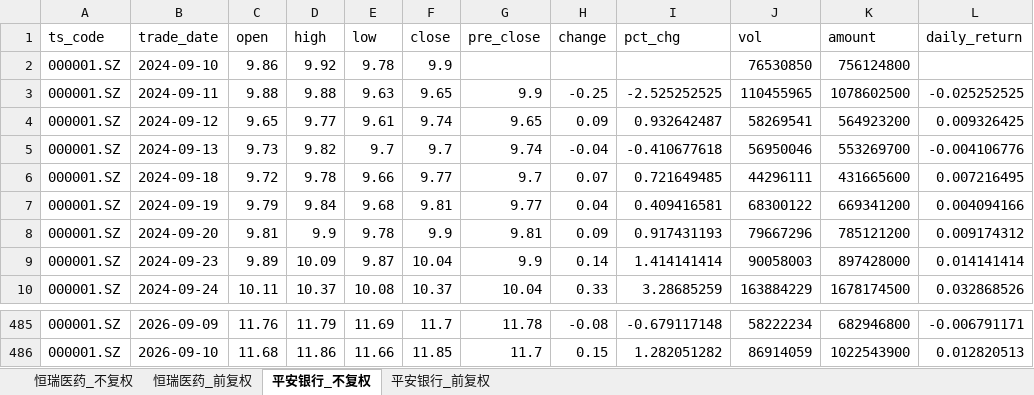
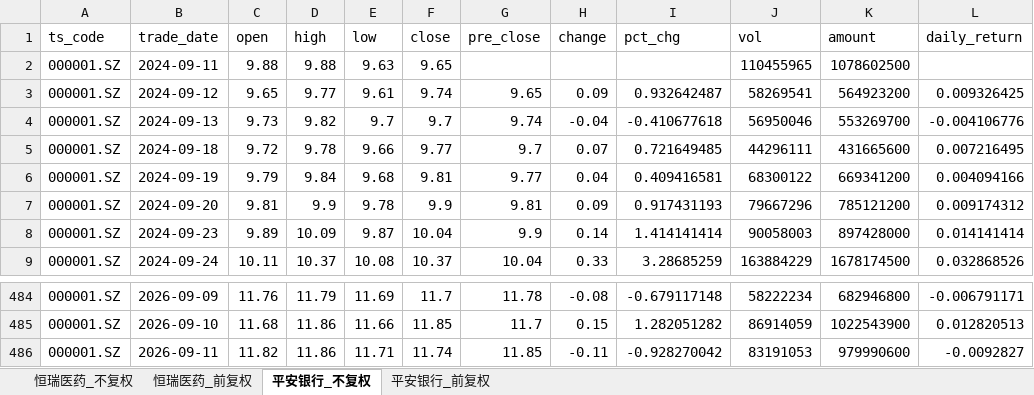
Before and after one commit to yyps-edu/ba_agent, an Excel workbook: stock_data.xlsx, sheet 平安银行_不复权, drawn as a sheet; only a part is shown, gaps mark what is left out; values as stored, in another font and other column widths than the file's, no borders; removed rows and columns are numbered as before the commit, all else as after; the diff names each change by its address in the sheet, - before the commit and + after, or states it on an @@ line.

```diff
--- a/stock_data.xlsx (sheet 平安银行_不复权)
+++ b/stock_data.xlsx (sheet 平安银行_不复权)
-row 2: 000001.SZ | 2024-09-10 | 9.86 | 9.92 | 9.78 | 9.9 |  |  |  | 76530850 | 756124800
-G2 (pre_close): 9.9
+G2 (pre_close): (empty)
-H2 (change): -0.25
+H2 (change): (empty)
-I2 (pct_chg): -2.525252525
+I2 (pct_chg): (empty)
-L2 (daily_return): -0.025252525
+L2 (daily_return): (empty)
+row 486: 000001.SZ | 2026-09-11 | 11.82 | 11.86 | 11.71 | 11.74 | 11.85 | -0.11 | -0.928270042 | 83191053 | 979990600 | -0.0092827
```
Also changed, not shown: sheet 恒瑞医药_不复权, sheet 恒瑞医药_前复权, sheet 平安银行_前复权, 1 other file.
